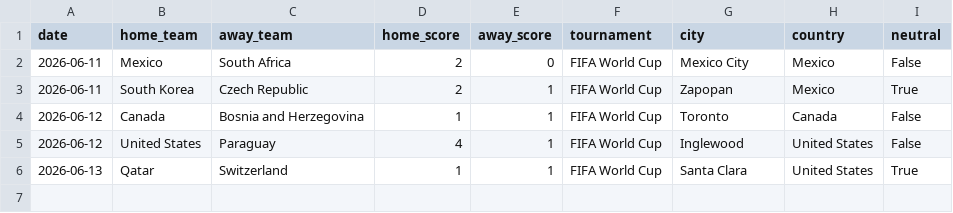
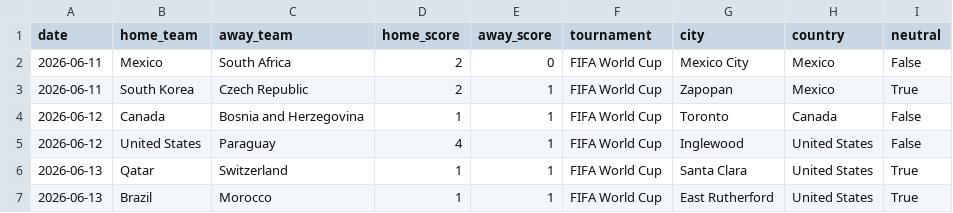
Before and after one commit to JustusVermaakSkystrm/ig-trading-bot, a CSV file: worldcup/data/official_results.csv, drawn as a sheet; the diff names each change by its address in the sheet, - before the commit and + after, or states it on an @@ line.

```diff
--- a/worldcup/data/official_results.csv
+++ b/worldcup/data/official_results.csv
+row 7: 2026-06-13 | Brazil | Morocco | 1 | 1 | FIFA World Cup | East Rutherford | United States | True
```
Also changed, not shown: worldcup/data/accepted_results.csv, worldcup/outputs/match_probabilities.csv, 10 other files.
